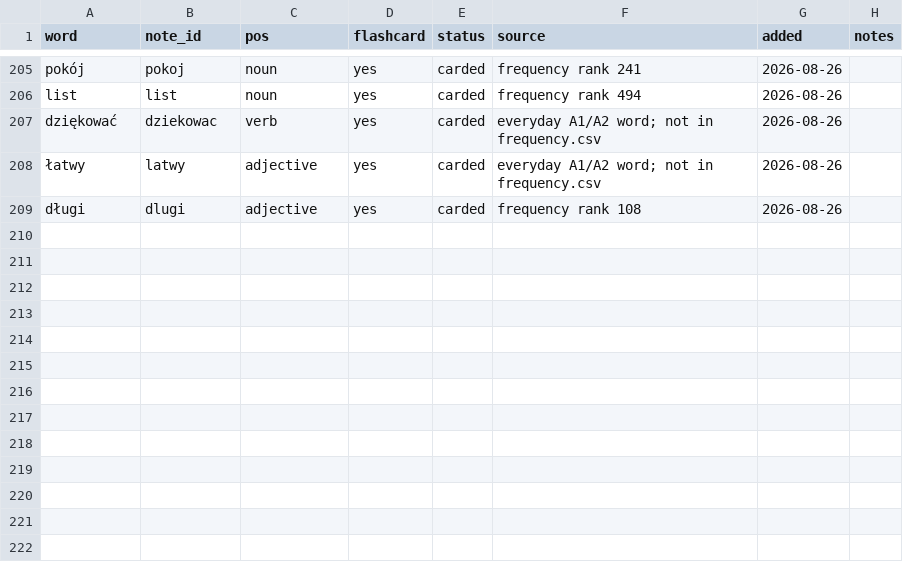
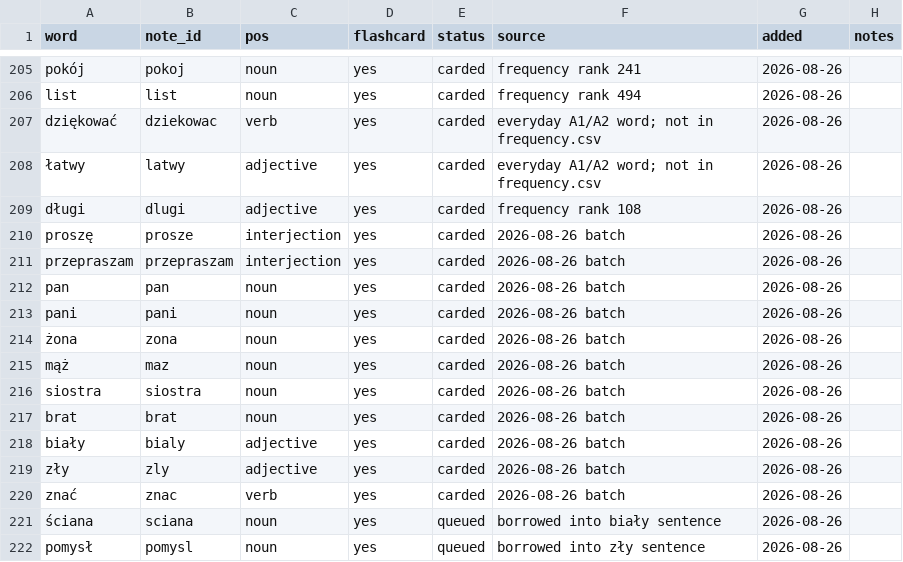
Before and after one commit to frhrpr/flashcards, a CSV file: deck/vocab.csv, drawn as a sheet; only a part is shown, gaps mark what is left out.

```diff
--- a/deck/vocab.csv
+++ b/deck/vocab.csv
@@ -209 +209,14 @@ dziękować,dziekowac,verb,yes,carded,everyday A1/A2 word; not in frequency.csv,
 długi,dlugi,adjective,yes,carded,frequency rank 108,2026-08-26,
+proszę,prosze,interjection,yes,carded,2026-08-26 batch,2026-08-26,
+przepraszam,przepraszam,interjection,yes,carded,2026-08-26 batch,2026-08-26,
+pan,pan,noun,yes,carded,2026-08-26 batch,2026-08-26,
+pani,pani,noun,yes,carded,2026-08-26 batch,2026-08-26,
+żona,zona,noun,yes,carded,2026-08-26 batch,2026-08-26,
+mąż,maz,noun,yes,carded,2026-08-26 batch,2026-08-26,
+siostra,siostra,noun,yes,carded,2026-08-26 batch,2026-08-26,
+brat,brat,noun,yes,carded,2026-08-26 batch,2026-08-26,
+biały,bialy,adjective,yes,carded,2026-08-26 batch,2026-08-26,
+zły,zly,adjective,yes,carded,2026-08-26 batch,2026-08-26,
+znać,znac,verb,yes,carded,2026-08-26 batch,2026-08-26,
+ściana,sciana,noun,yes,queued,borrowed into biały sentence,2026-08-26,
+pomysł,pomysl,noun,yes,queued,borrowed into zły sentence,2026-08-26,
```
Also changed, not shown: 39 other files.
